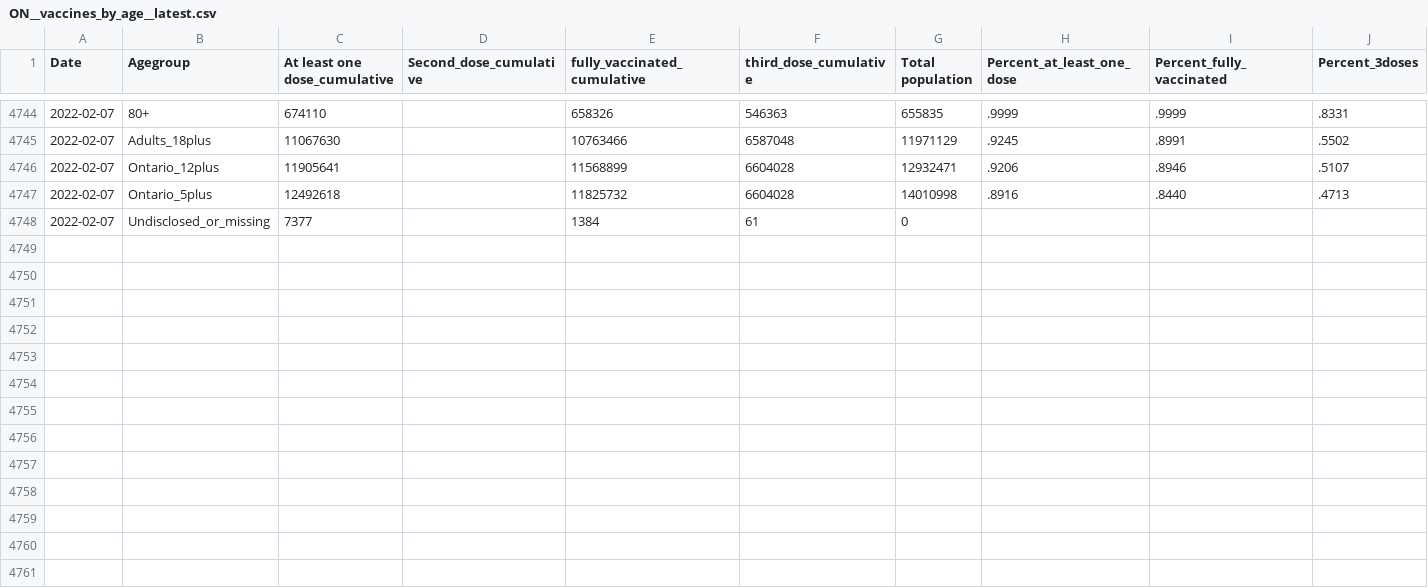
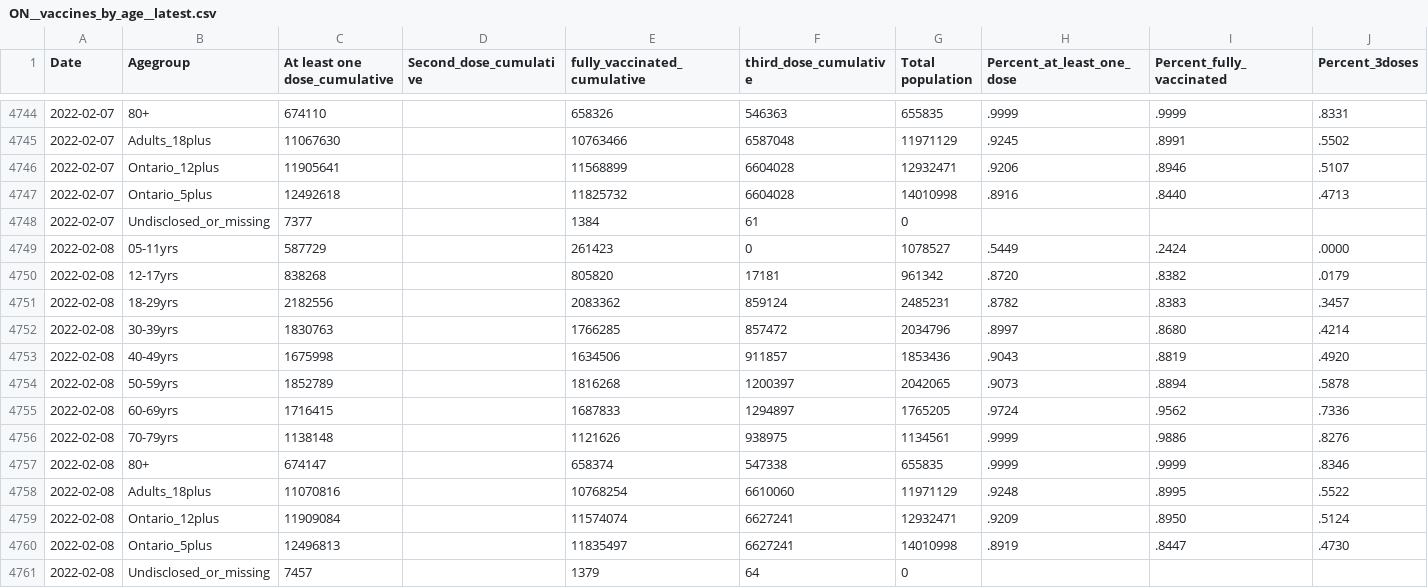
Before and after one commit to Copterz/coronavirus-hc-infobase-archive, a CSV file: ON__vaccines_by_age__latest.csv, drawn as a sheet; only a part is shown, gaps mark what is left out.

```diff
--- a/ON__vaccines_by_age__latest.csv
+++ b/ON__vaccines_by_age__latest.csv
@@ -4748 +4748,14 @@
 2022-02-07,"Undisclosed_or_missing",7377,,1384,61,0,,,
+2022-02-08,"05-11yrs",587729,,261423,0,1078527,.5449,.2424,.0000
+2022-02-08,"12-17yrs",838268,,805820,17181,961342,.8720,.8382,.0179
+2022-02-08,"18-29yrs",2182556,,2083362,859124,2485231,.8782,.8383,.3457
+2022-02-08,"30-39yrs",1830763,,1766285,857472,2034796,.8997,.8680,.4214
+2022-02-08,"40-49yrs",1675998,,1634506,911857,1853436,.9043,.8819,.4920
+2022-02-08,"50-59yrs",1852789,,1816268,1200397,2042065,.9073,.8894,.5878
+2022-02-08,"60-69yrs",1716415,,1687833,1294897,1765205,.9724,.9562,.7336
+2022-02-08,"70-79yrs",1138148,,1121626,938975,1134561,.9999,.9886,.8276
+2022-02-08,"80+",674147,,658374,547338,655835,.9999,.9999,.8346
+2022-02-08,"Adults_18plus",11070816,,10768254,6610060,11971129,.9248,.8995,.5522
+2022-02-08,"Ontario_12plus",11909084,,11574074,6627241,12932471,.9209,.8950,.5124
+2022-02-08,"Ontario_5plus",12496813,,11835497,6627241,14010998,.8919,.8447,.4730
+2022-02-08,"Undisclosed_or_missing",7457,,1379,64,0,,,
```
Also changed, not shown: ON__cases_by_vac_status.csv, ON__ongoing_outbreaks.csv, 7 other files.
